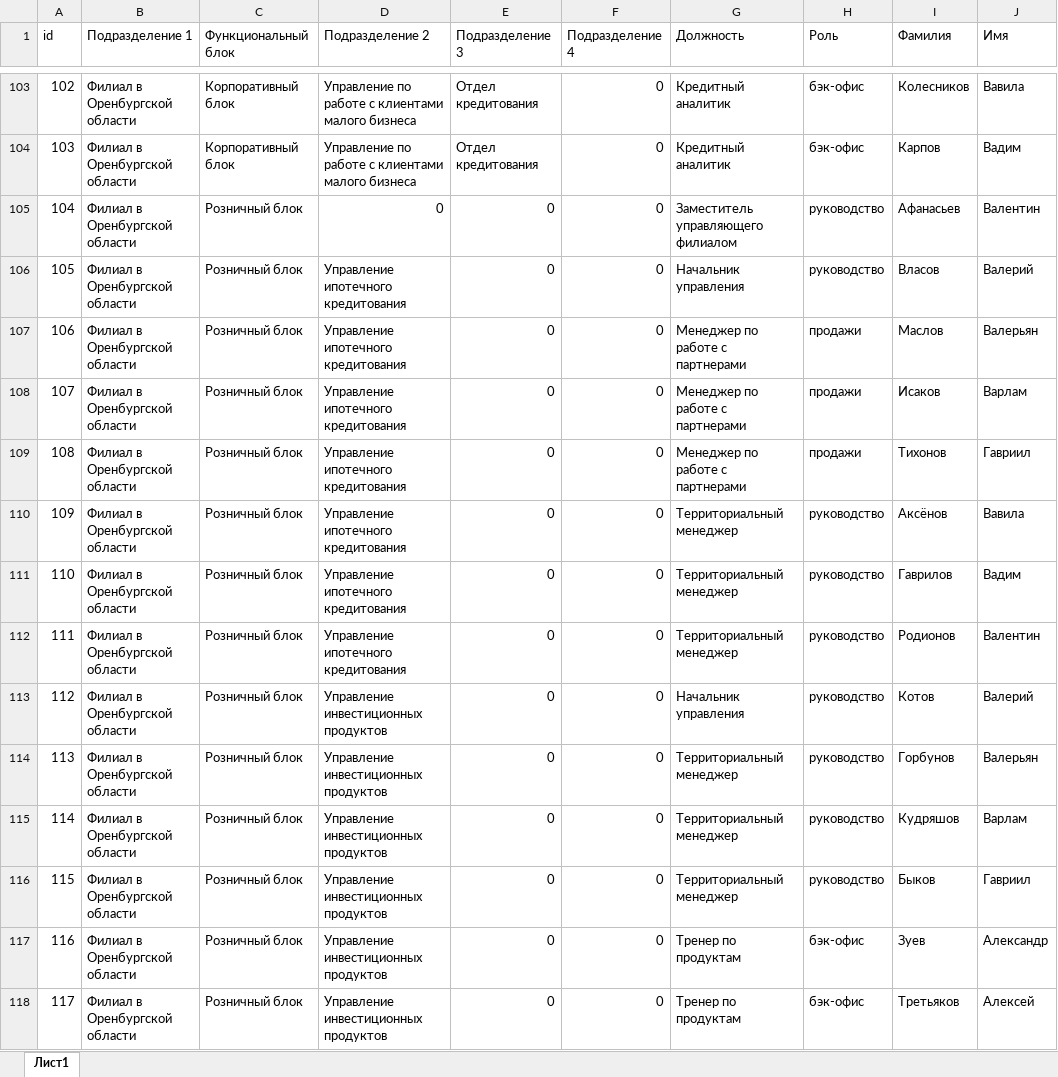
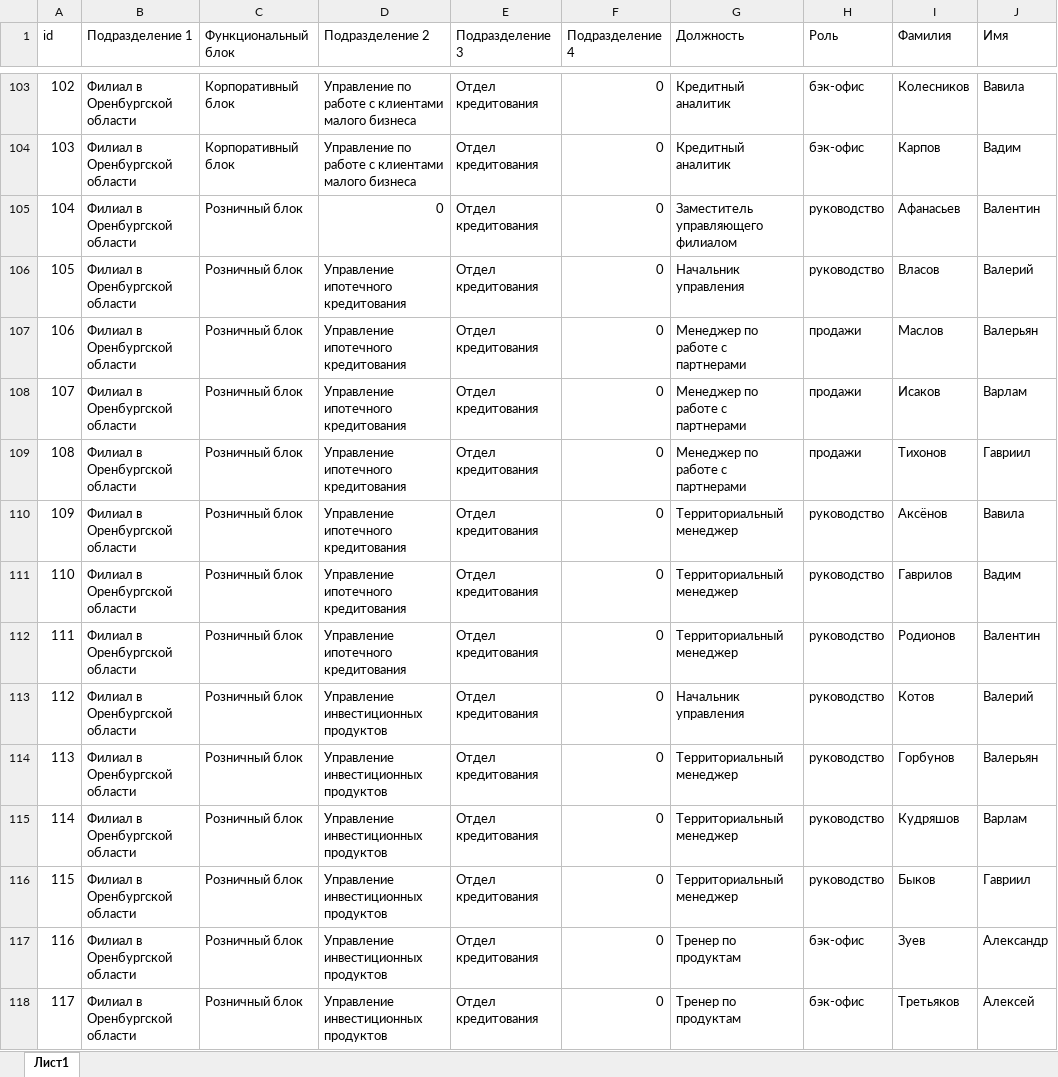
Before and after one commit to Cropsii/MTC-hack, an Excel workbook: backend/data/employees.xlsx, sheet Лист1, drawn as a sheet; only a part is shown, gaps mark what is left out; values as stored, in another font and other column widths than the file's, no borders; the diff covers the shown part only; the diff names each change by its address in the sheet, - before the commit and + after, or states it on an @@ line.

```diff
--- a/backend/data/employees.xlsx (sheet Лист1)
+++ b/backend/data/employees.xlsx (sheet Лист1)
-E105:E118 (Подразделение 3): 0
+E105:E118 (Подразделение 3): Отдел кредитования
```
Also changed, not shown: 109 edited cells elsewhere in this sheet, 1 other file.
